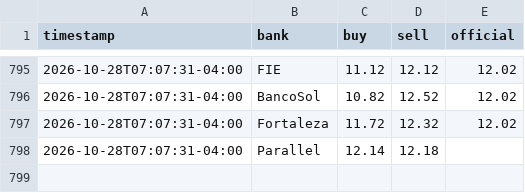
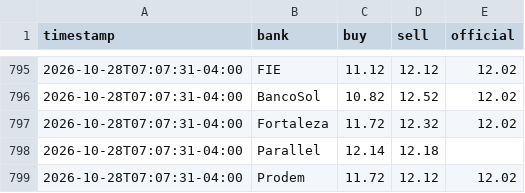
Before and after one commit to Mrdavid656/dolar_tracking, a CSV file: data/rates.csv, drawn as a sheet; only a part is shown, gaps mark what is left out; the diff names each change by its address in the sheet, - before the commit and + after, or states it on an @@ line.

Commit message:
Backfill sources unreachable from GitHub

```diff
--- a/data/rates.csv
+++ b/data/rates.csv
+row 799: 2026-10-28T07:07:31-04:00 | Prodem | 11.72 | 12.12 | 12.02
```
